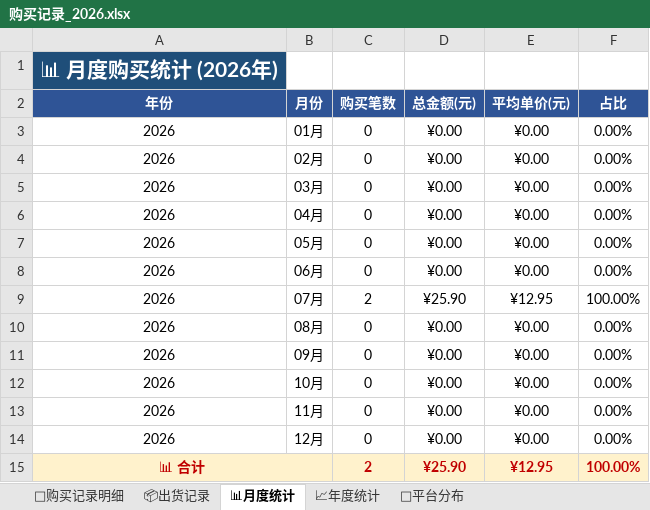
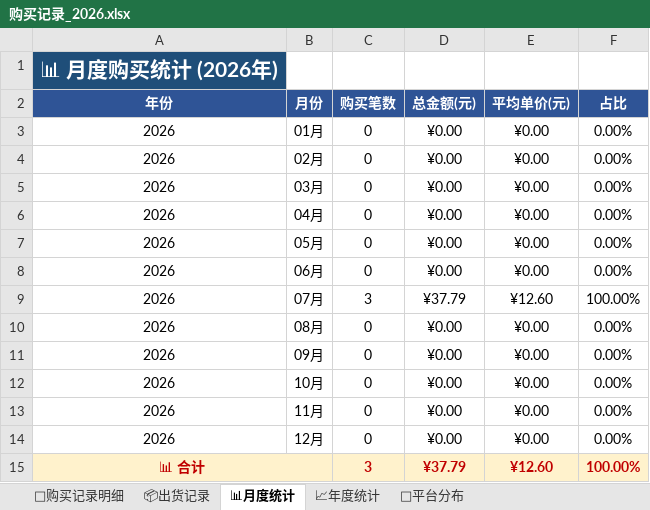
Before and after one commit to xiaoba1/amazon_record, an Excel workbook: 购买记录/归档表格/购买记录_2026.xlsx, sheet 📊月度统计, drawn as a sheet; values as stored, in another font and other column widths than the file's, no borders; charts and pictures not drawn; removed rows and columns are numbered as before the commit, all else as after; the diff names each change by its address in the sheet, - before the commit and + after, or states it on an @@ line.

```diff
--- a/购买记录/归档表格/购买记录_2026.xlsx (sheet 📊月度统计)
+++ b/购买记录/归档表格/购买记录_2026.xlsx (sheet 📊月度统计)
-C9 (购买笔数): 2
+C9 (购买笔数): 3
-D9 (总金额(元)): ¥25.90
+D9 (总金额(元)): ¥37.79
-E9 (平均单价(元)): ¥12.95
+E9 (平均单价(元)): ¥12.60
-row 15: 📊 合计 |  | 2 | ¥25.90 | ¥12.95 | 100.00%
+row 15: 📊 合计 |  | 3 | ¥37.79 | ¥12.60 | 100.00%
```
Also changed, not shown: sheet 🛒购买记录明细, sheet 📦出货记录, sheet 🏪平台分布, sheet 📈年度统计, 1 other file.
